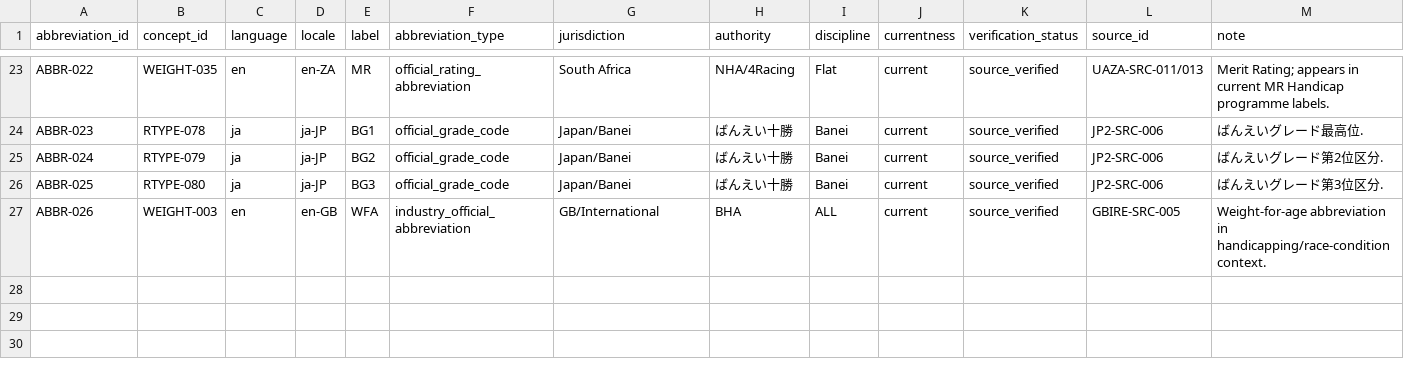
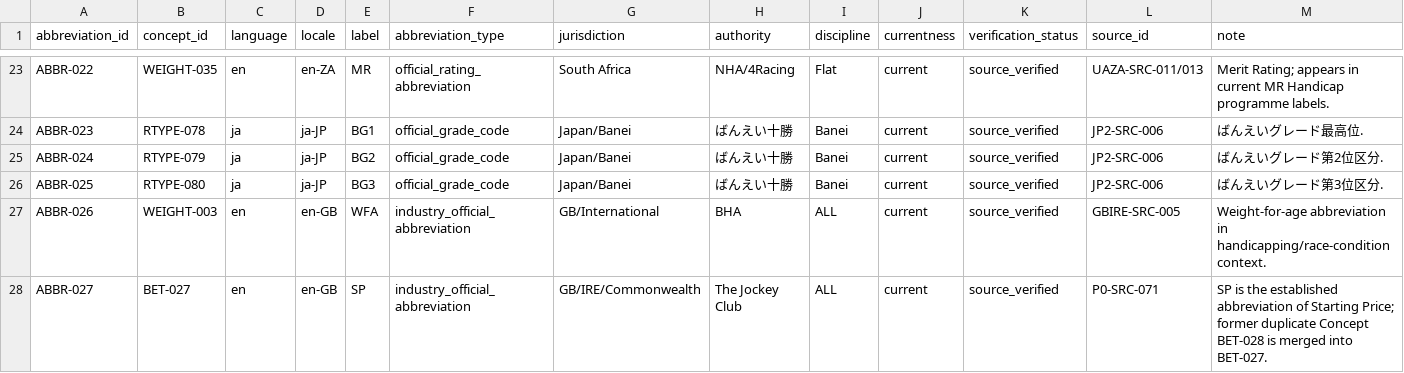
Before and after one commit to badjoke-lab/where-horses-run, a TSV file: data/glossary-master/abbreviations/abbreviations-v1.tsv, drawn as a sheet; only a part is shown, gaps mark what is left out.

Commit message:
data: move SP into glossary abbreviation layer

```diff
--- a/data/glossary-master/abbreviations/abbreviations-v1.tsv
+++ b/data/glossary-master/abbreviations/abbreviations-v1.tsv
@@ -27 +27,2 @@ ABBR-025	RTYPE-080	ja	ja-JP	BG3	official_grade_code	Japan/Banei	ばんえい十
 ABBR-026	WEIGHT-003	en	en-GB	WFA	industry_official_abbreviation	GB/International	BHA	ALL	current	source_verified	GBIRE-SRC-005	Weight-for-age abbreviation in handicapping/race-condition context.
+ABBR-027	BET-027	en	en-GB	SP	industry_official_abbreviation	GB/IRE/Commonwealth	The Jockey Club	ALL	current	source_verified	P0-SRC-071	SP is the established abbreviation of Starting Price; former duplicate Concept BET-028 is merged into BET-027.
```
